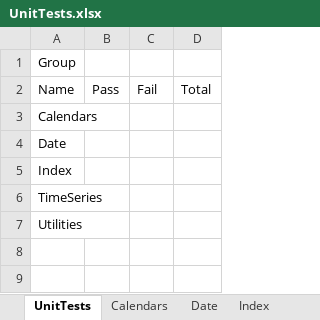
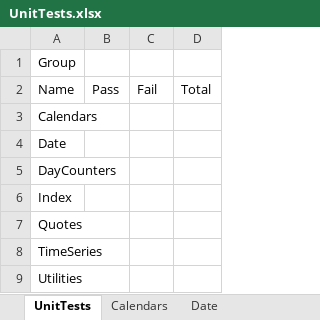
Before and after one commit to eehlers/QuantLibXL, an Excel workbook: UnitTests/UnitTests.xlsx, sheet UnitTests, drawn as a sheet; values as stored, in another font and other column widths than the file's, no borders; the diff names each change by its address in the sheet, - before the commit and + after, or states it on an @@ line.

```diff
--- a/UnitTests/UnitTests.xlsx (sheet UnitTests)
+++ b/UnitTests/UnitTests.xlsx (sheet UnitTests)
+row 5: DayCounters
+row 7: Quotes
```
Also changed, not shown: other sheet tabs, 2 other files.
